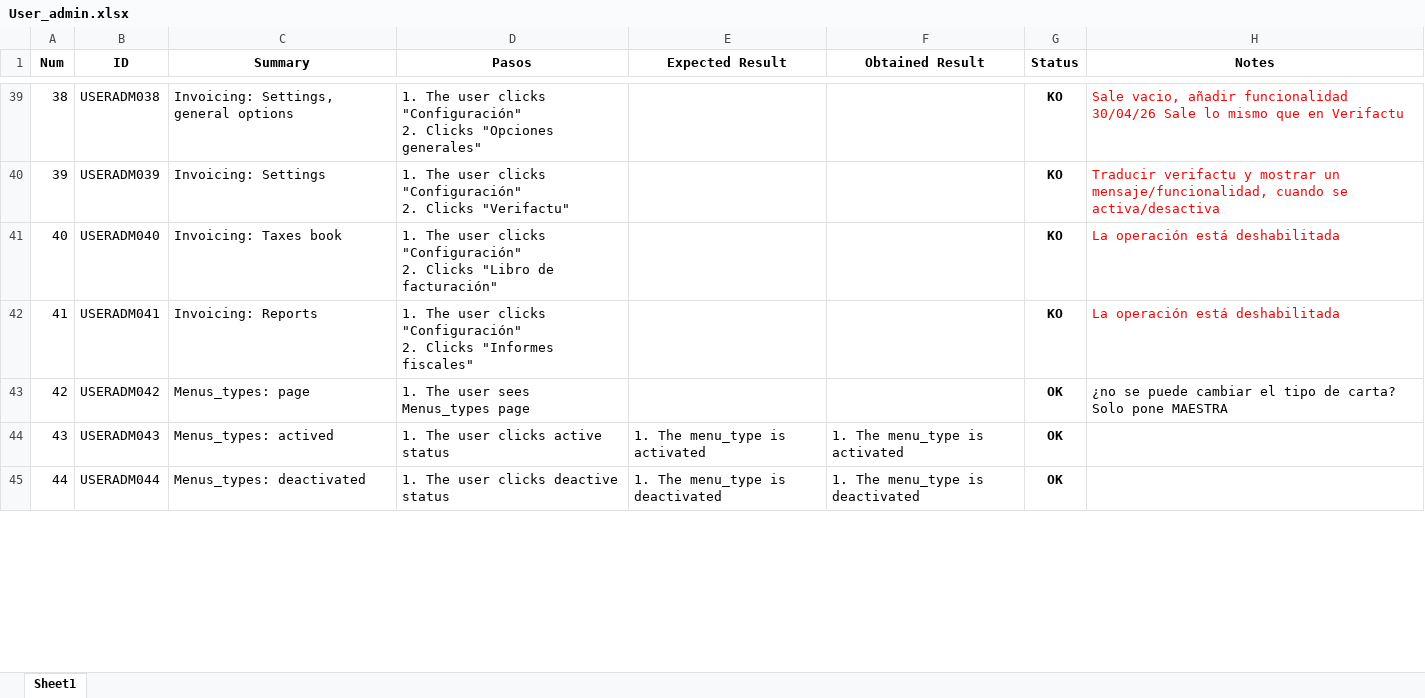
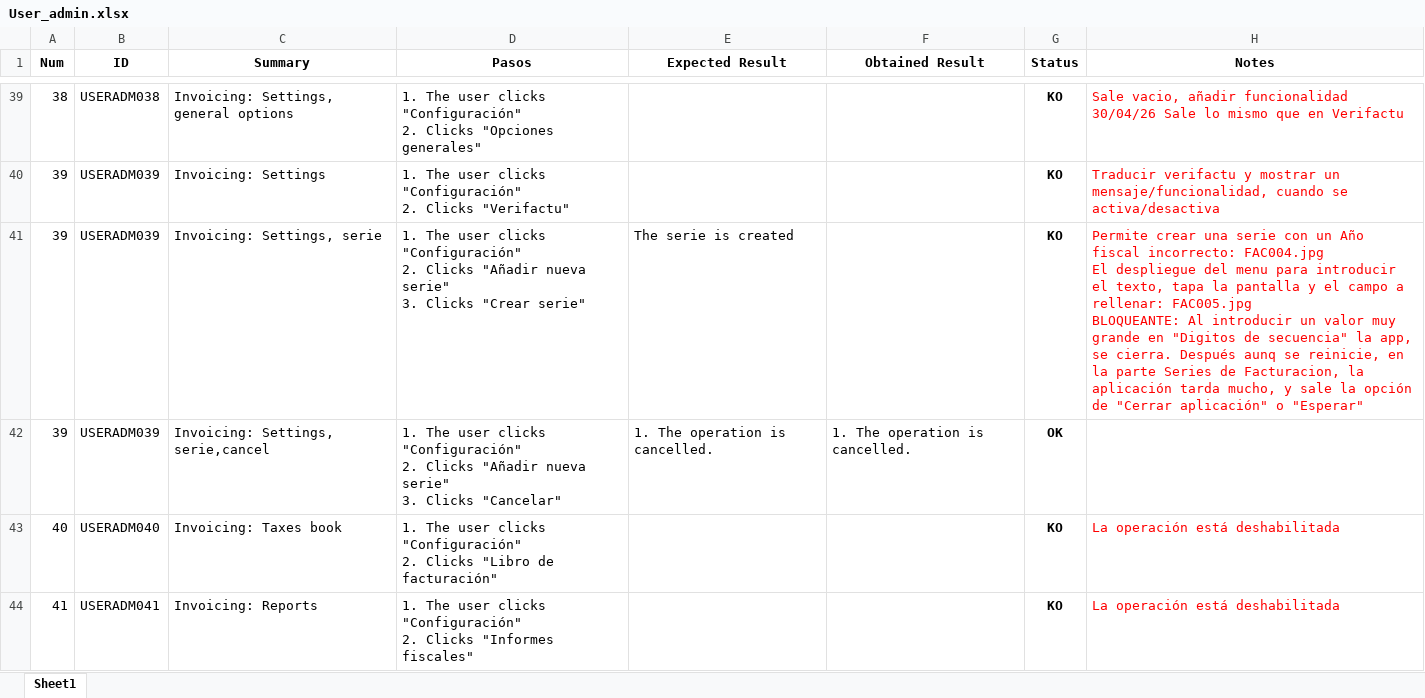
Before and after one commit to ngp223/Kovai, an Excel workbook: App/TestCases_App/User_admin.xlsx, sheet Sheet1, drawn as a sheet; only a part is shown, gaps mark what is left out; the shorter side is filled out with more unchanged rows; values as stored, in another font and other column widths than the file's, no borders; conditional formats not drawn; ↵ is a line break in a cell; the diff names each change by its address in the sheet, - before the commit and + after, or states it on an @@ line.

Commit message:
Actualizadas testscases app-admin

```diff
--- a/App/TestCases_App/User_admin.xlsx (sheet Sheet1)
+++ b/App/TestCases_App/User_admin.xlsx (sheet Sheet1)
+row 41: 39 | USERADM039 | Invoicing: Settings, serie | 1. The user clicks "Configuración" ↵ 2. Clicks "Añadir nueva serie" ↵ 3. Clicks "Crear serie" | The serie is created |  | KO | Permite crear una serie con un Año fiscal incorrecto: FAC004.jpg ↵ El despliegue del menu para introducir el texto, tapa la pantalla y el campo a rellenar: FAC005.jpg ↵ BLOQUEANTE: Al introducir un valor muy grande en "Digitos de secuencia" la app, se cierra. Después aunq se reinicie, en la parte Series de Facturacion, la aplicación tarda mucho, y sale la opción de "Cerrar aplicación" o "Esperar"
+row 42: 39 | USERADM039 | Invoicing: Settings, serie,cancel | 1. The user clicks "Configuración" ↵ 2. Clicks "Añadir nueva serie" ↵ 3. Clicks "Cancelar" | 1. The operation is cancelled. | 1. The operation is cancelled. | OK
```
